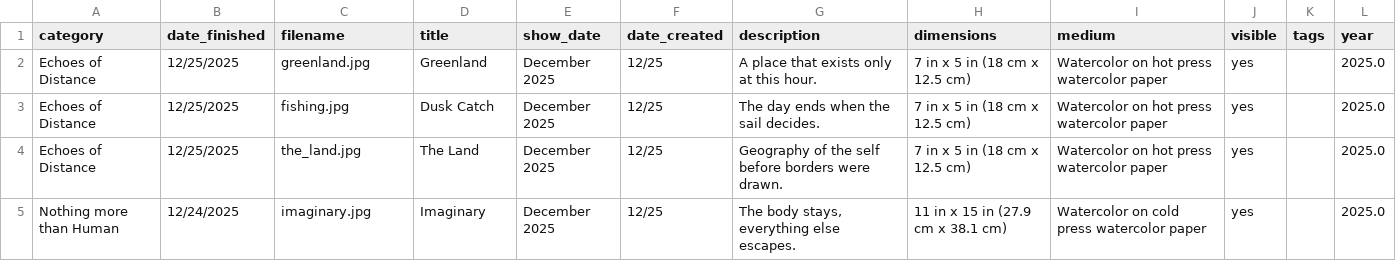
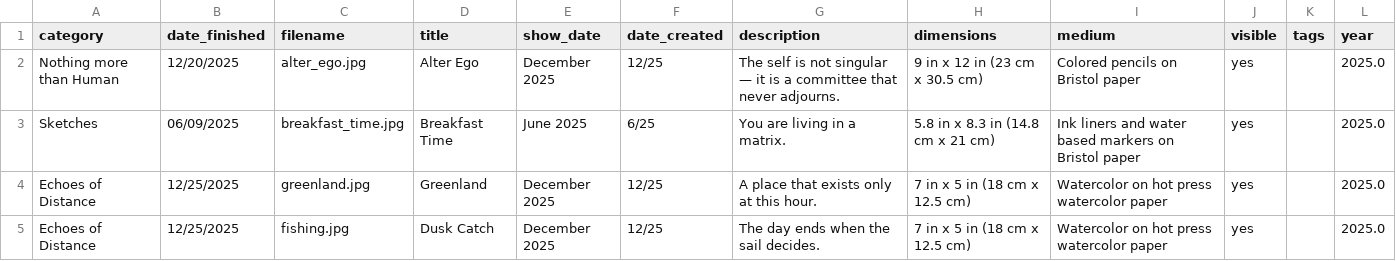
Before and after one commit to aparfenen/aparfenen-art, a CSV file: gallery_metadata.csv, drawn as a sheet; only a part is shown; the shorter side is filled out with more unchanged rows; the diff names each change by its address in the sheet, - before the commit and + after, or states it on an @@ line.

Commit message:
Gallery Update 1, 2.

```diff
--- a/gallery_metadata.csv
+++ b/gallery_metadata.csv
+row 2: Nothing more than Human | 12/20/2025 | alter_ego.jpg | Alter Ego | December 2025 | 12/25 | The self is not singular — it is a committee that never adjourns. | 9 in x 12 in (23 cm x 30.5 cm) | Colored pencils on Bristol paper | yes |  | 2025.0
+row 3: Sketches | 06/09/2025 | breakfast_time.jpg | Breakfast Time | June 2025 | 6/25 | You are living in a matrix. | 5.8 in x 8.3 in (14.8 cm x 21 cm) | Ink liners and water based markers on Bristol paper | yes |  | 2025.0
```
Also changed, not shown: 3 other files.
